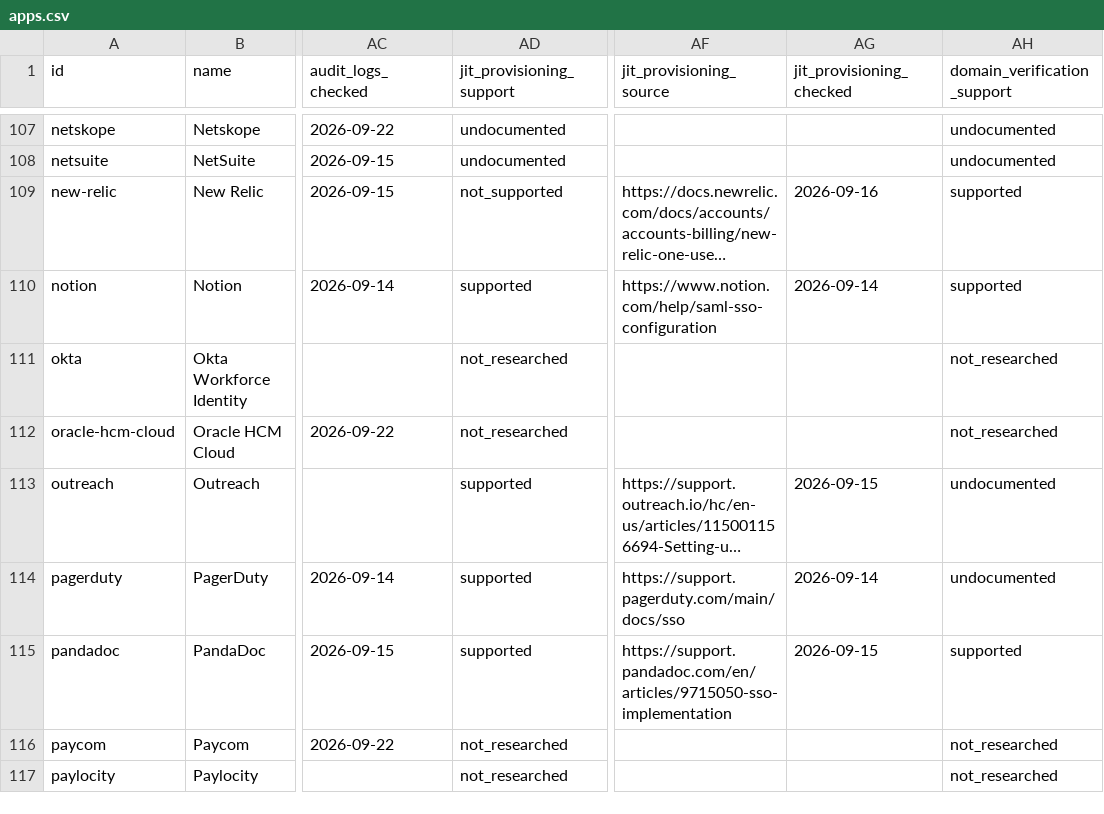
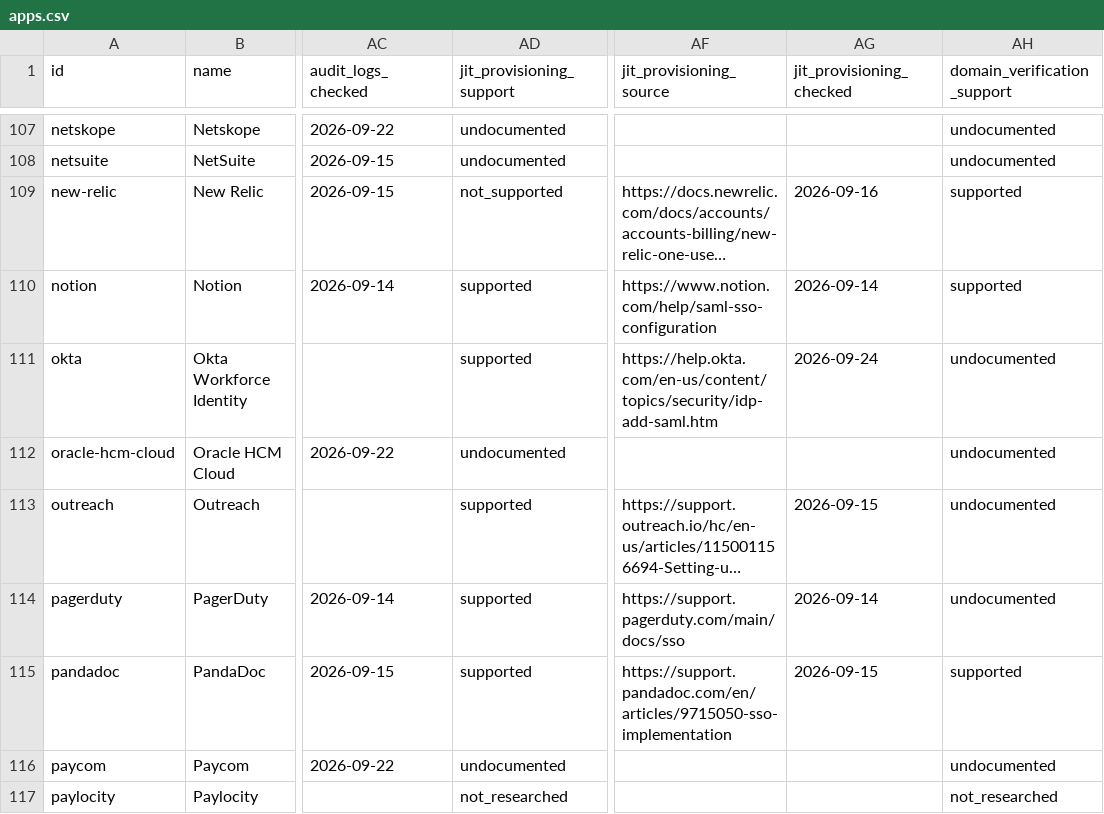
Before and after one commit to prithvikrishnab4u/VetThe.App, a CSV file: site/static/data/apps.csv, drawn as a sheet; only a part is shown, gaps mark what is left out; long unchanged cells end in …; the diff covers the shown part only; the diff names each change by its address in the sheet, - before the commit and + after, or states it on an @@ line.

```diff
--- a/site/static/data/apps.csv
+++ b/site/static/data/apps.csv
-AD111 (jit_provisioning_support): not_researched
+AD111 (jit_provisioning_support): supported
-AF111 (jit_provisioning_source): (empty)
+AF111 (jit_provisioning_source): https://help.okta.com/en-us/content/topics/security/idp-add-saml.htm
-AG111 (jit_provisioning_checked): (empty)
+AG111 (jit_provisioning_checked): 2026-09-24
-AH111:AH112 (domain_verification_support): not_researched
+AH111:AH112 (domain_verification_support): undocumented
-AD112 (jit_provisioning_support): not_researched
+AD112 (jit_provisioning_support): undocumented
-AD116 (jit_provisioning_support): not_researched
+AD116 (jit_provisioning_support): undocumented
-AH116 (domain_verification_support): not_researched
+AH116 (domain_verification_support): undocumented
```
Also changed, not shown: 110 edited cells elsewhere in this file, 48 other files.
